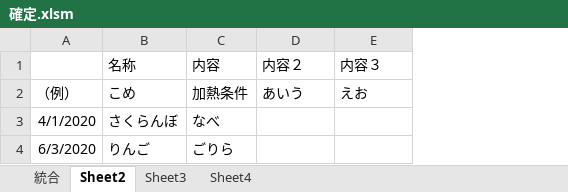
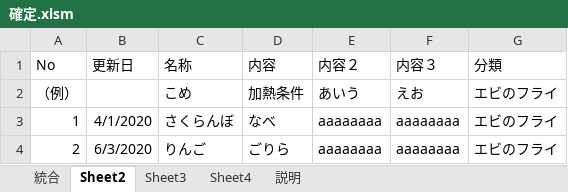
Before and after one commit to codeky0yu/public, an Excel workbook: 確定.xlsm, sheet Sheet2, drawn as a sheet; values as stored, in another font and other column widths than the file's, no borders; addresses are those after the commit; the diff names each change by its address in the sheet, - before the commit and + after, or states it on an @@ line.

```diff
--- a/確定.xlsm (sheet Sheet2)
+++ b/確定.xlsm (sheet Sheet2)
+sheet tab: 説明
+column A (No), rows 2-4: （例） | 1 | 2
+column G (分類), rows 2-4: all エビのフライ
-B1: (empty)
+B1: 更新日
-B2 (更新日): （例）
+B2 (更新日): (empty)
-E3:E4 (内容２): (empty)
+E3:E4 (内容２): aaaaaaaa
-F3:F4 (内容３): (empty)
+F3:F4 (内容３): aaaaaaaa
```
Also changed, not shown: sheet 統合, sheet Sheet3, sheet Sheet4, charts or pictures, 1 other file.
